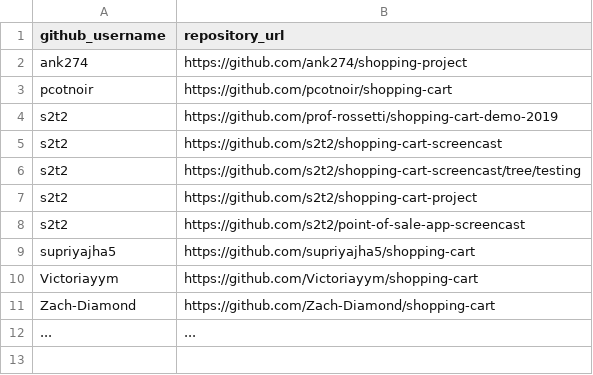
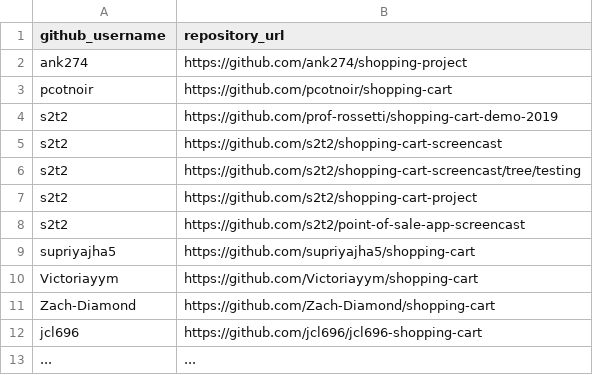
Before and after one commit to prof-rossetti/nyu-info-2335-201905, a CSV file: projects/shopping-cart/submissions.csv, drawn as a sheet.

Commit message:
Update submissions.csv

```diff
--- a/projects/shopping-cart/submissions.csv
+++ b/projects/shopping-cart/submissions.csv
@@ -11,2 +11,3 @@ Victoriayym, https://github.com/Victoriayym/shopping-cart
 Zach-Diamond, https://github.com/Zach-Diamond/shopping-cart
+jcl696, https://github.com/jcl696/jcl696-shopping-cart
 ..., ...
```
